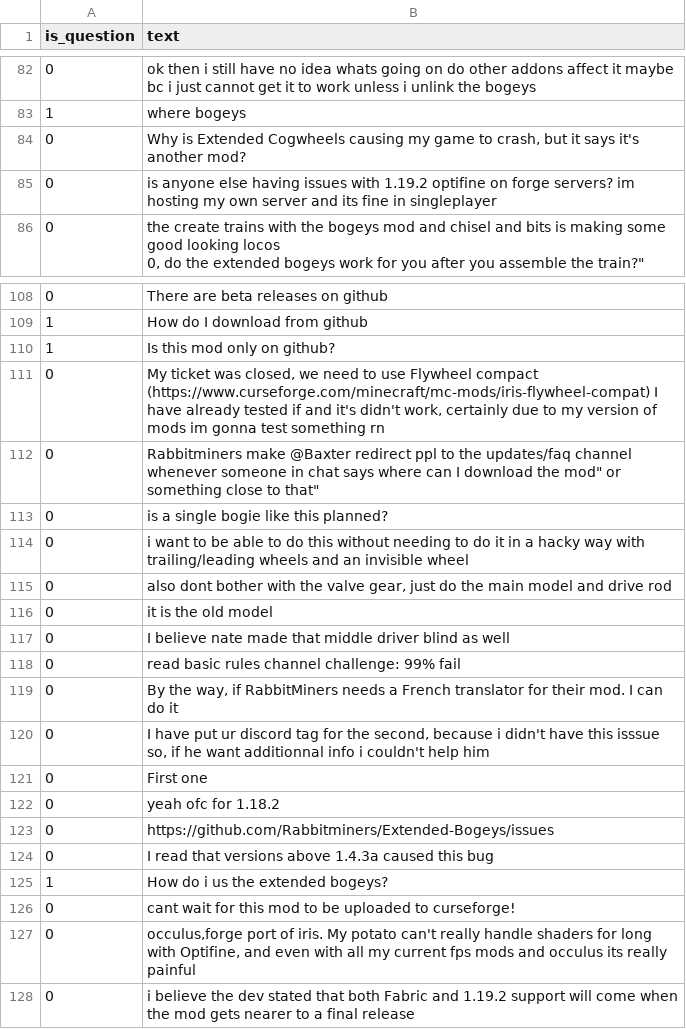
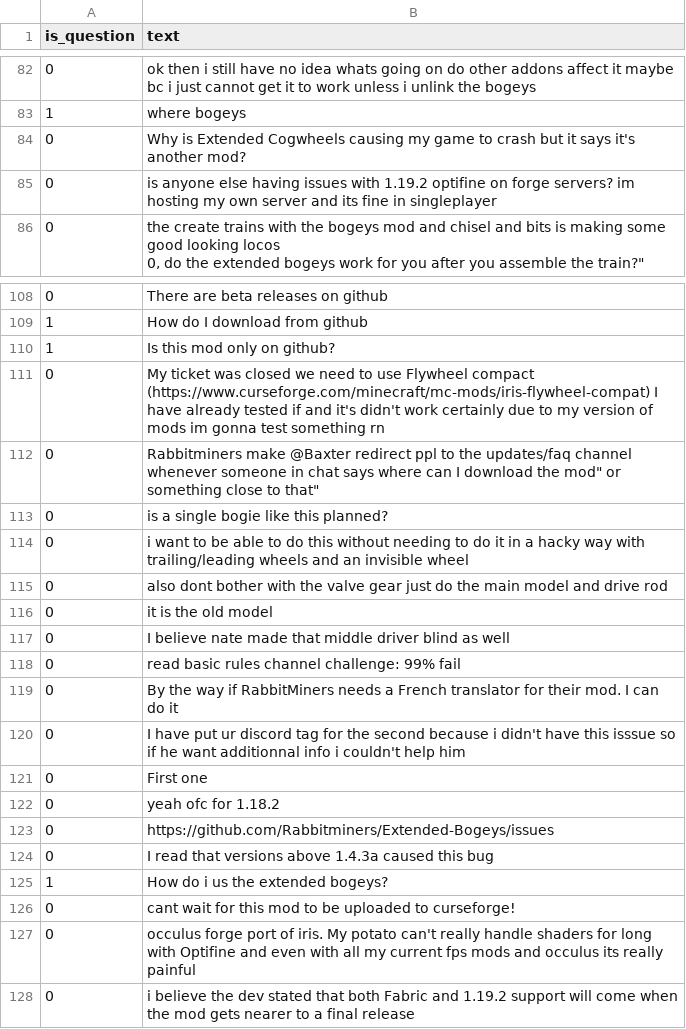
Before and after one commit to Rabbitminers/ReadTheFAQ, a CSV file: data/data.csv, drawn as a sheet; only a part is shown, gaps mark what is left out; the diff covers the shown part only.

```diff
--- a/data/data.csv
+++ b/data/data.csv
@@ -83,3 +83,3 @@ is_question,text
 1, "where bogeys"
-0, "Why is Extended Cogwheels causing my game to crash, but it says it's another mod?"
+0, "Why is Extended Cogwheels causing my game to crash but it says it's another mod?"
 0, "is anyone else having issues with 1.19.2 optifine on forge servers? im hosting my own server and its fine in singleplayer"
@@ -111,3 +111,3 @@ is_question,text
 1, "Is this mod only on github?"
-0, "My ticket was closed, we need to use Flywheel compact (https://www.curseforge.com/minecraft/mc-mods/iris-flywheel-compat) I have already tested if and it's didn't work, certainly due to my version of mods im gonna test something rn"
+0, "My ticket was closed we need to use Flywheel compact (https://www.curseforge.com/minecraft/mc-mods/iris-flywheel-compat) I have already tested if and it's didn't work certainly due to my version of mods im gonna test something rn"
 0, "Rabbitminers make @Baxter redirect ppl to the updates/faq channel whenever someone in chat says "where can I download the mod" or something close to that"
@@ -115,3 +115,3 @@ is_question,text
 0, "i want to be able to do this without needing to do it in a hacky way with trailing/leading wheels and an invisible wheel"
-0, "also dont bother with the valve gear, just do the main model and drive rod"
+0, "also dont bother with the valve gear just do the main model and drive rod"
 0, "it is the old model"
@@ -119,4 +119,4 @@ is_question,text
 0, "read basic rules channel challenge: 99% fail"
-0, "By the way, if RabbitMiners needs a French translator for their mod. I can do it"
-0, "I have put ur discord tag for the second, because i didn't have this isssue so, if he want additionnal info i couldn't help him"
+0, "By the way if RabbitMiners needs a French translator for their mod. I can do it"
+0, "I have put ur discord tag for the second because i didn't have this isssue so if he want additionnal info i couldn't help him"
 0, "First one"
@@ -127,3 +127,3 @@ is_question,text
 0, "cant wait for this mod to be uploaded to curseforge!"
-0, "occulus,forge port of iris. My potato can't really handle shaders for long with Optifine, and even with all my current fps mods and occulus its really painful"
+0, "occulus forge port of iris. My potato can't really handle shaders for long with Optifine and even with all my current fps mods and occulus its really painful"
 0, "i believe the dev stated that both Fabric and 1.19.2 support will come when the mod gets nearer to a final release"
```
Also changed, not shown: 5 added rows and 8 edited cells elsewhere in this file, 2 other files.
